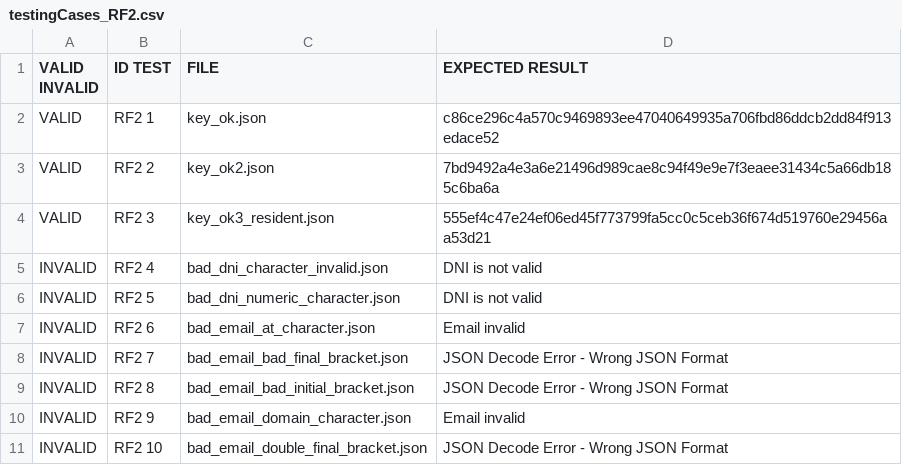
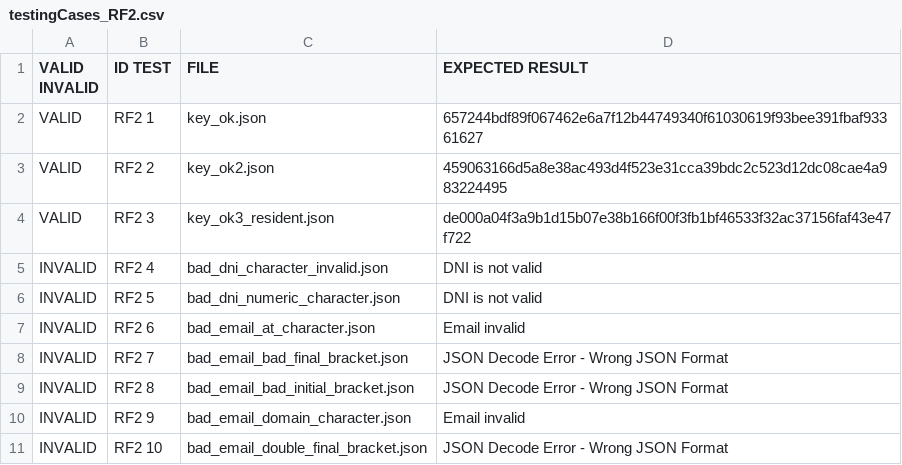
Before and after one commit to eliaschnitker/G50.T06.FP, a CSV file: src/JsonFiles/testingCases_RF2.csv, drawn as a sheet; only a part is shown.

```diff
--- a/src/JsonFiles/testingCases_RF2.csv
+++ b/src/JsonFiles/testingCases_RF2.csv
@@ -1,5 +1,5 @@
 VALID INVALID;ID TEST;FILE;EXPECTED RESULT
-VALID;RF2 1;key_ok.json;c86ce296c4a570c9469893ee47040649935a706fbd86ddcb2dd84f913edace52
-VALID;RF2 2;key_ok2.json;7bd9492a4e3a6e21496d989cae8c94f49e9e7f3eaee31434c5a66db185c6ba6a
-VALID;RF2 3;key_ok3_resident.json;555ef4c47e24ef06ed45f773799fa5cc0c5ceb36f674d519760e29456aa53d21
+VALID;RF2 1;key_ok.json;657244bdf89f067462e6a7f12b44749340f61030619f93bee391fbaf93361627
+VALID;RF2 2;key_ok2.json;459063166d5a8e38ac493d4f523e31cca39bdc2c523d12dc08cae4a983224495
+VALID;RF2 3;key_ok3_resident.json;de000a04f3a9b1d15b07e38b166f00f3fb1bf46533f32ac37156faf43e47f722
 INVALID;RF2 4;bad_dni_character_invalid.json;DNI is not valid
```
Also changed, not shown: src/JsonFiles/testingCases_RF1.csv, 26 other files.
